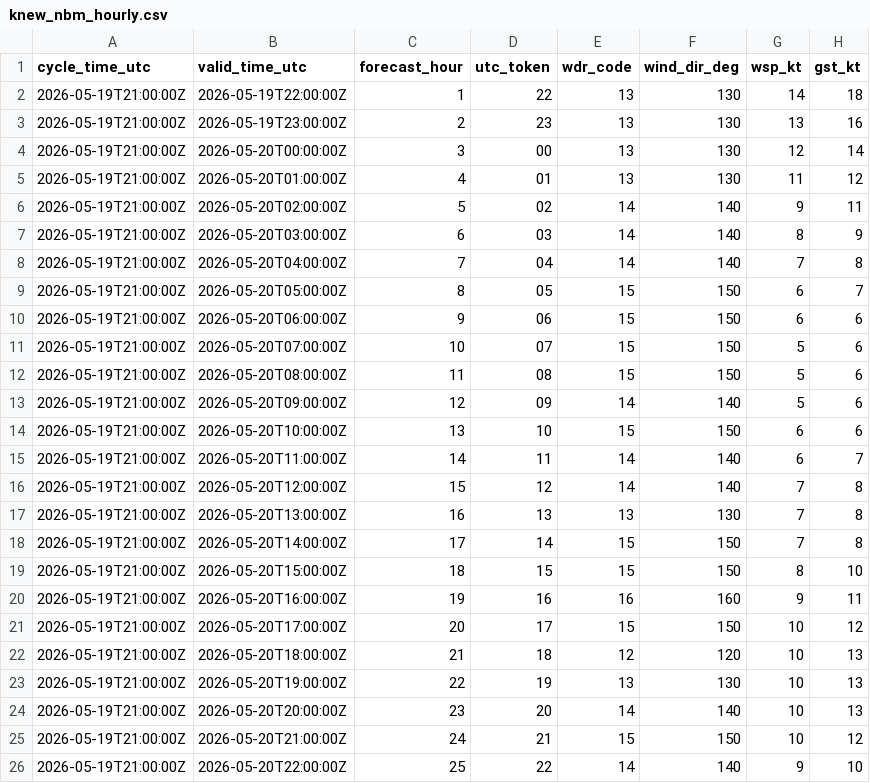
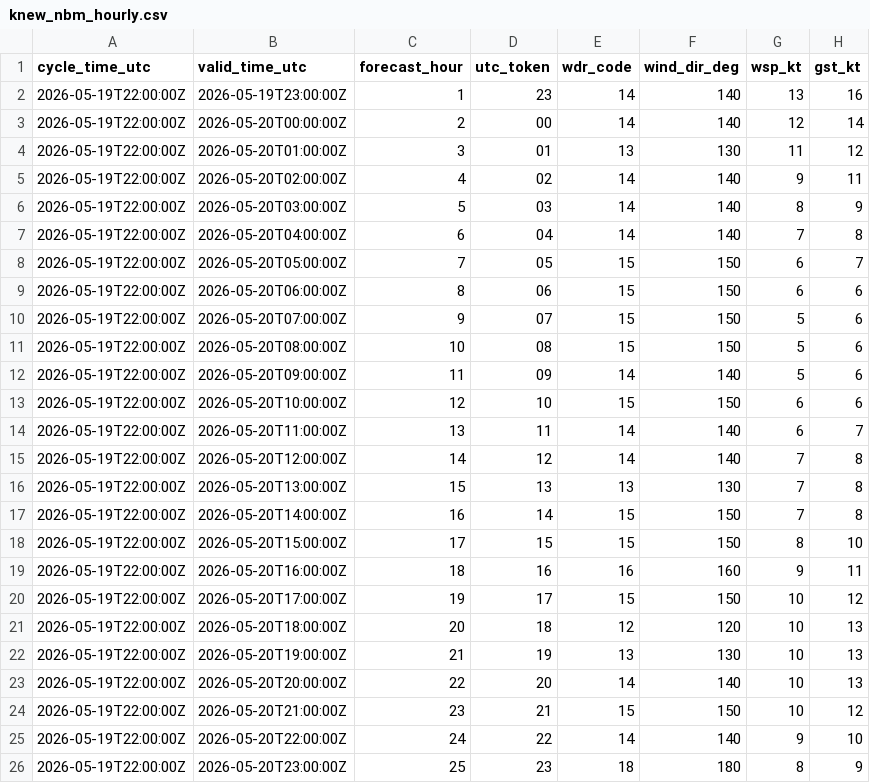
Before and after one commit to mefferso/PETSS-Plots, a CSV file: data/surge_dashboard/knew_nbm_hourly.csv, drawn as a sheet.

```diff
--- a/data/surge_dashboard/knew_nbm_hourly.csv
+++ b/data/surge_dashboard/knew_nbm_hourly.csv
@@ -1,26 +1,26 @@
 cycle_time_utc,valid_time_utc,forecast_hour,utc_token,wdr_code,wind_dir_deg,wsp_kt,gst_kt
-2026-05-19T21:00:00Z,2026-05-19T22:00:00Z,1,22,13,130,14,18
-2026-05-19T21:00:00Z,2026-05-19T23:00:00Z,2,23,13,130,13,16
-2026-05-19T21:00:00Z,2026-05-20T00:00:00Z,3,00,13,130,12,14
-2026-05-19T21:00:00Z,2026-05-20T01:00:00Z,4,01,13,130,11,12
-2026-05-19T21:00:00Z,2026-05-20T02:00:00Z,5,02,14,140,9,11
-2026-05-19T21:00:00Z,2026-05-20T03:00:00Z,6,03,14,140,8,9
-2026-05-19T21:00:00Z,2026-05-20T04:00:00Z,7,04,14,140,7,8
-2026-05-19T21:00:00Z,2026-05-20T05:00:00Z,8,05,15,150,6,7
-2026-05-19T21:00:00Z,2026-05-20T06:00:00Z,9,06,15,150,6,6
-2026-05-19T21:00:00Z,2026-05-20T07:00:00Z,10,07,15,150,5,6
-2026-05-19T21:00:00Z,2026-05-20T08:00:00Z,11,08,15,150,5,6
-2026-05-19T21:00:00Z,2026-05-20T09:00:00Z,12,09,14,140,5,6
-2026-05-19T21:00:00Z,2026-05-20T10:00:00Z,13,10,15,150,6,6
-2026-05-19T21:00:00Z,2026-05-20T11:00:00Z,14,11,14,140,6,7
-2026-05-19T21:00:00Z,2026-05-20T12:00:00Z,15,12,14,140,7,8
-2026-05-19T21:00:00Z,2026-05-20T13:00:00Z,16,13,13,130,7,8
-2026-05-19T21:00:00Z,2026-05-20T14:00:00Z,17,14,15,150,7,8
-2026-05-19T21:00:00Z,2026-05-20T15:00:00Z,18,15,15,150,8,10
-2026-05-19T21:00:00Z,2026-05-20T16:00:00Z,19,16,16,160,9,11
-2026-05-19T21:00:00Z,2026-05-20T17:00:00Z,20,17,15,150,10,12
-2026-05-19T21:00:00Z,2026-05-20T18:00:00Z,21,18,12,120,10,13
-2026-05-19T21:00:00Z,2026-05-20T19:00:00Z,22,19,13,130,10,13
-2026-05-19T21:00:00Z,2026-05-20T20:00:00Z,23,20,14,140,10,13
-2026-05-19T21:00:00Z,2026-05-20T21:00:00Z,24,21,15,150,10,12
-2026-05-19T21:00:00Z,2026-05-20T22:00:00Z,25,22,14,140,9,10
+2026-05-19T22:00:00Z,2026-05-19T23:00:00Z,1,23,14,140,13,16
+2026-05-19T22:00:00Z,2026-05-20T00:00:00Z,2,00,14,140,12,14
+2026-05-19T22:00:00Z,2026-05-20T01:00:00Z,3,01,13,130,11,12
+2026-05-19T22:00:00Z,2026-05-20T02:00:00Z,4,02,14,140,9,11
+2026-05-19T22:00:00Z,2026-05-20T03:00:00Z,5,03,14,140,8,9
+2026-05-19T22:00:00Z,2026-05-20T04:00:00Z,6,04,14,140,7,8
+2026-05-19T22:00:00Z,2026-05-20T05:00:00Z,7,05,15,150,6,7
+2026-05-19T22:00:00Z,2026-05-20T06:00:00Z,8,06,15,150,6,6
+2026-05-19T22:00:00Z,2026-05-20T07:00:00Z,9,07,15,150,5,6
+2026-05-19T22:00:00Z,2026-05-20T08:00:00Z,10,08,15,150,5,6
+2026-05-19T22:00:00Z,2026-05-20T09:00:00Z,11,09,14,140,5,6
+2026-05-19T22:00:00Z,2026-05-20T10:00:00Z,12,10,15,150,6,6
+2026-05-19T22:00:00Z,2026-05-20T11:00:00Z,13,11,14,140,6,7
+2026-05-19T22:00:00Z,2026-05-20T12:00:00Z,14,12,14,140,7,8
+2026-05-19T22:00:00Z,2026-05-20T13:00:00Z,15,13,13,130,7,8
+2026-05-19T22:00:00Z,2026-05-20T14:00:00Z,16,14,15,150,7,8
+2026-05-19T22:00:00Z,2026-05-20T15:00:00Z,17,15,15,150,8,10
+2026-05-19T22:00:00Z,2026-05-20T16:00:00Z,18,16,16,160,9,11
+2026-05-19T22:00:00Z,2026-05-20T17:00:00Z,19,17,15,150,10,12
+2026-05-19T22:00:00Z,2026-05-20T18:00:00Z,20,18,12,120,10,13
+2026-05-19T22:00:00Z,2026-05-20T19:00:00Z,21,19,13,130,10,13
+2026-05-19T22:00:00Z,2026-05-20T20:00:00Z,22,20,14,140,10,13
+2026-05-19T22:00:00Z,2026-05-20T21:00:00Z,23,21,15,150,10,12
+2026-05-19T22:00:00Z,2026-05-20T22:00:00Z,24,22,14,140,9,10
+2026-05-19T22:00:00Z,2026-05-20T23:00:00Z,25,23,18,180,8,9
```
Also changed, not shown: 3 other files.
